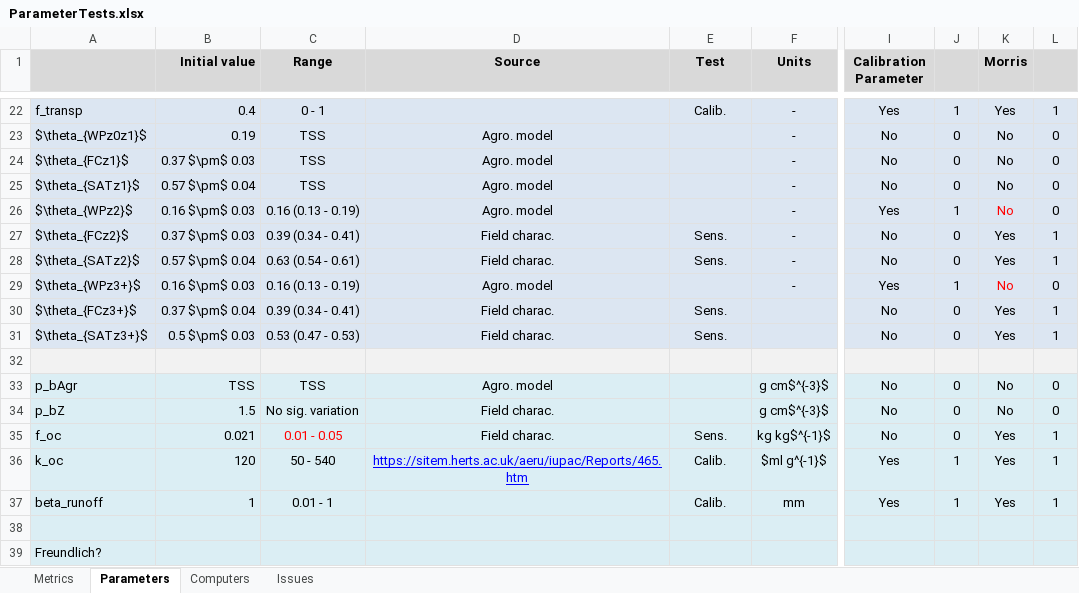
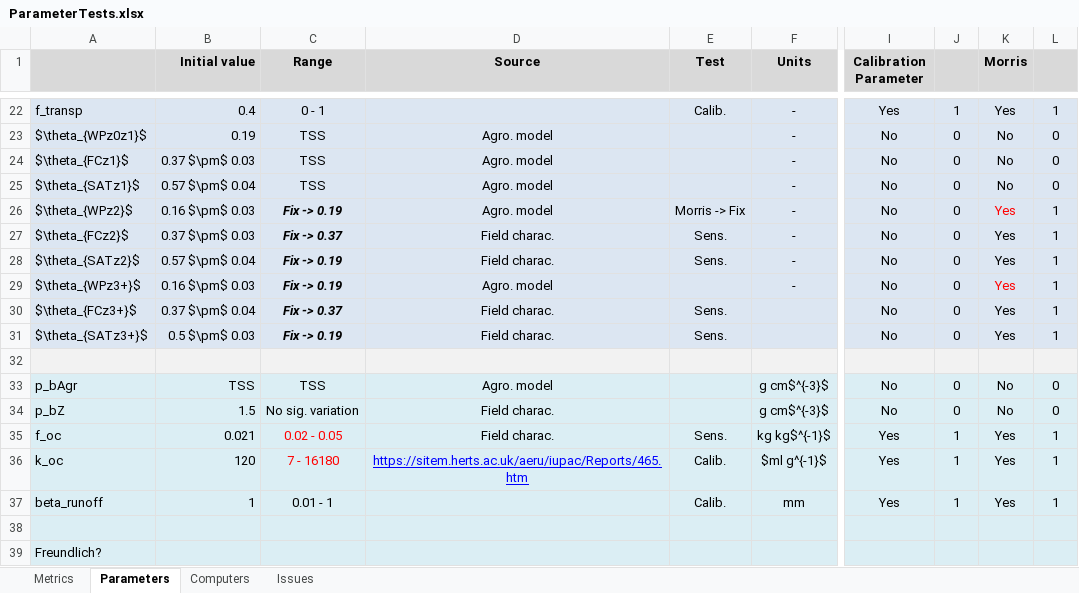
Before and after one commit to DayTimeChunks/pesti-beach16, an Excel workbook: WriteUp/ParamTests/ParameterTests.xlsx, sheet Parameters, drawn as a sheet; only a part is shown, gaps mark what is left out; values as stored, in another font and other column widths than the file's, no borders; conditional formats not drawn; the diff covers the shown part only; the diff names each change by its address in the sheet, - before the commit and + after, or states it on an @@ line.

```diff
--- a/WriteUp/ParamTests/ParameterTests.xlsx (sheet Parameters)
+++ b/WriteUp/ParamTests/ParameterTests.xlsx (sheet Parameters)
-C26 (Range): 0.16 (0.13 - 0.19)
+C26 (Range): Fix -> 0.19
@@ C26:C31 bold: off → on, italic: off → on @@
-E26 (Test): (empty)
+E26 (Test): Morris -> Fix
-I26 (Calibration Parameter): Yes
+I26 (Calibration Parameter): No
-J26: 1
+J26: 0
-K26 (Morris): No
+K26 (Morris): Yes
-L26: 0
+L26: 1
-C27 (Range): 0.39 (0.34 - 0.41)
+C27 (Range): Fix -> 0.37
-C28 (Range): 0.63 (0.54 - 0.61)
+C28 (Range): Fix -> 0.19
-C29 (Range): 0.16 (0.13 - 0.19)
+C29 (Range): Fix -> 0.19
-I29 (Calibration Parameter): Yes
+I29 (Calibration Parameter): No
-J29: 1
+J29: 0
-K29 (Morris): No
+K29 (Morris): Yes
-L29: 0
+L29: 1
-C30 (Range): 0.39 (0.34 - 0.41)
+C30 (Range): Fix -> 0.37
-C31 (Range): 0.53 (0.47 - 0.53)
+C31 (Range): Fix -> 0.19
-C35 (Range): 0.01 - 0.05
+C35 (Range): 0.02 - 0.05
-I35 (Calibration Parameter): No
+I35 (Calibration Parameter): Yes
-J35: 0
+J35: 1
-C36 (Range): 50 - 540
+C36 (Range): 7 - 16180
-C36 text colour: black
+C36 text colour: #FF0000
```
Also changed, not shown: 8 added rows, 1 removed row, 39 edited cells and cell formats elsewhere in this sheet, sheet Metrics, 22 other files.
